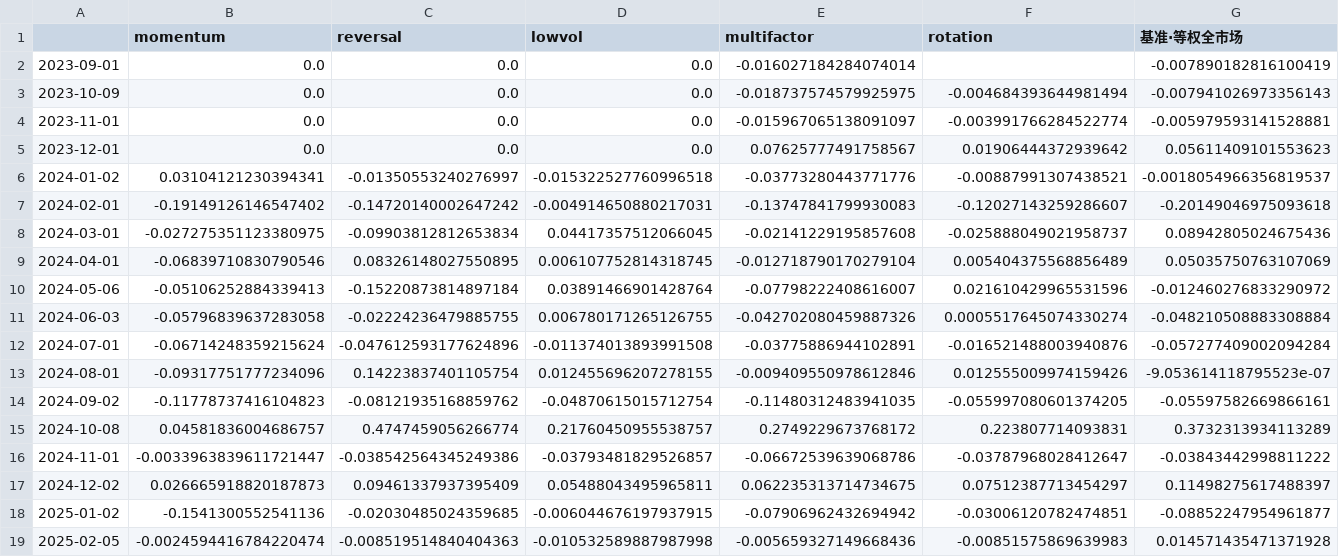
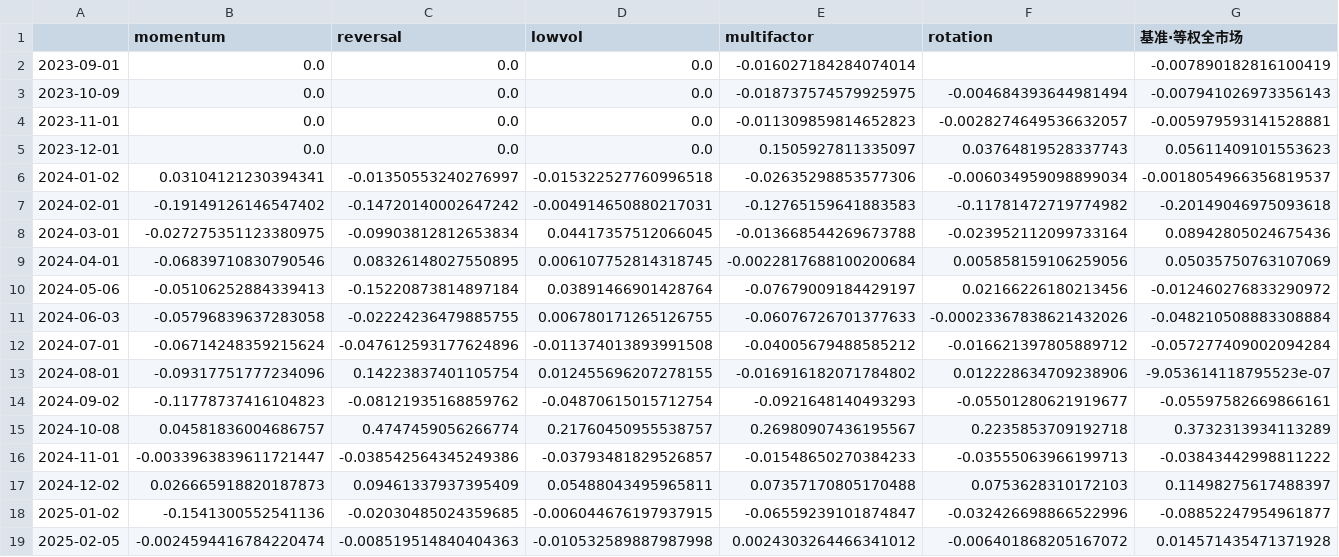
Before and after one commit to 111ignore6/ashare-quant-analysis, a CSV file: docs/simulation-all/model_returns.csv, drawn as a sheet; only a part is shown; the diff covers the shown part only; the diff names each change by its address in the sheet, - before the commit and + after, or states it on an @@ line.

```diff
--- a/docs/simulation-all/model_returns.csv
+++ b/docs/simulation-all/model_returns.csv
-E4 (multifactor): -0.015967065138091097
+E4 (multifactor): -0.011309859814652823
-F4 (rotation): -0.003991766284522774
+F4 (rotation): -0.0028274649536632057
-E5 (multifactor): 0.07625777491758567
+E5 (multifactor): 0.1505927811335097
-F5 (rotation): 0.01906444372939642
+F5 (rotation): 0.03764819528337743
-E6 (multifactor): -0.03773280443771776
+E6 (multifactor): -0.02635298853577306
-F6 (rotation): -0.00887991307438521
+F6 (rotation): -0.006034959098899034
-E7 (multifactor): -0.13747841799930083
+E7 (multifactor): -0.12765159641883583
-F7 (rotation): -0.12027143259286607
+F7 (rotation): -0.11781472719774982
-E8 (multifactor): -0.02141229195857608
+E8 (multifactor): -0.013668544269673788
-F8 (rotation): -0.025888049021958737
+F8 (rotation): -0.023952112099733164
-E9 (multifactor): -0.012718790170279104
+E9 (multifactor): -0.0022817688100200684
-F9 (rotation): 0.005404375568856489
+F9 (rotation): 0.005858159106259056
-E10 (multifactor): -0.07798222408616007
+E10 (multifactor): -0.07679009184429197
-F10 (rotation): 0.021610429965531596
+F10 (rotation): 0.02166226180213456
-E11 (multifactor): -0.042702080459887326
+E11 (multifactor): -0.06076726701377633
-F11 (rotation): 0.0005517645074330274
+F11 (rotation): -0.00023367838621432026
-E12 (multifactor): -0.03775886944102891
+E12 (multifactor): -0.04005679488585212
-F12 (rotation): -0.016521488003940876
+F12 (rotation): -0.016621397805889712
-E13 (multifactor): -0.009409550978612846
+E13 (multifactor): -0.016916182071784802
-F13 (rotation): 0.012555009974159426
+F13 (rotation): 0.012228634709238906
-E14 (multifactor): -0.11480312483941035
+E14 (multifactor): -0.0921648140493293
-F14 (rotation): -0.055997080601374205
+F14 (rotation): -0.05501280621919677
-E15 (multifactor): 0.2749229673768172
+E15 (multifactor): 0.26980907436195567
-F15 (rotation): 0.223807714093831
+F15 (rotation): 0.2235853709192718
-E16 (multifactor): -0.06672539639068786
+E16 (multifactor): -0.01548650270384233
-F16 (rotation): -0.03787968028412647
+F16 (rotation): -0.03555063966199713
-E17 (multifactor): 0.062235313714734675
+E17 (multifactor): 0.07357170805170488
-F17 (rotation): 0.07512387713454297
+F17 (rotation): 0.0753628310172103
-E18 (multifactor): -0.07906962432694942
+E18 (multifactor): -0.06559239101874847
-F18 (rotation): -0.03006120782474851
+F18 (rotation): -0.032426698866522996
-E19 (multifactor): -0.005659327149668436
+E19 (multifactor): 0.0024303264466341012
-F19 (rotation): -0.00851575869639983
+F19 (rotation): -0.006401868205167072
```
Also changed, not shown: 34 edited cells elsewhere in this file, docs/simulation-all/decision.csv, 7 other files.
